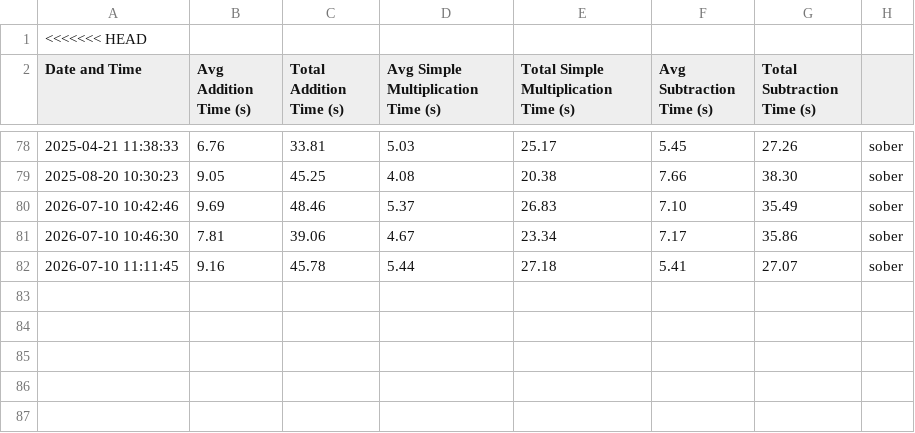
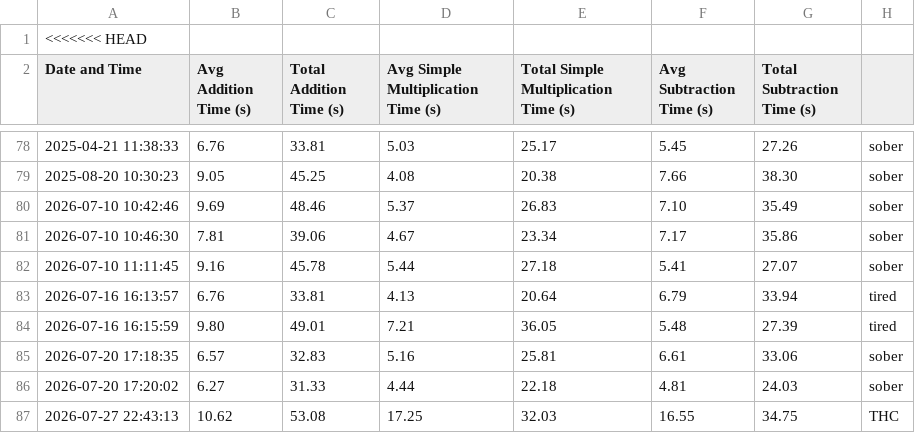
Before and after one commit to sceadwian/zDrugMaker, a CSV file: cognitive_test_results.csv, drawn as a sheet; only a part is shown, gaps mark what is left out; the diff names each change by its address in the sheet, - before the commit and + after, or states it on an @@ line.

```diff
--- a/cognitive_test_results.csv
+++ b/cognitive_test_results.csv
+row 83: 2026-07-16 16:13:57 | 6.76 | 33.81 | 4.13 | 20.64 | 6.79 | 33.94 | tired
+row 84: 2026-07-16 16:15:59 | 9.80 | 49.01 | 7.21 | 36.05 | 5.48 | 27.39 | tired
+row 85: 2026-07-20 17:18:35 | 6.57 | 32.83 | 5.16 | 25.81 | 6.61 | 33.06 | sober
+row 86: 2026-07-20 17:20:02 | 6.27 | 31.33 | 4.44 | 22.18 | 4.81 | 24.03 | sober
+row 87: 2026-07-27 22:43:13 | 10.62 | 53.08 | 17.25 | 32.03 | 16.55 | 34.75 | THC
```
Also changed, not shown: 4 other files.
